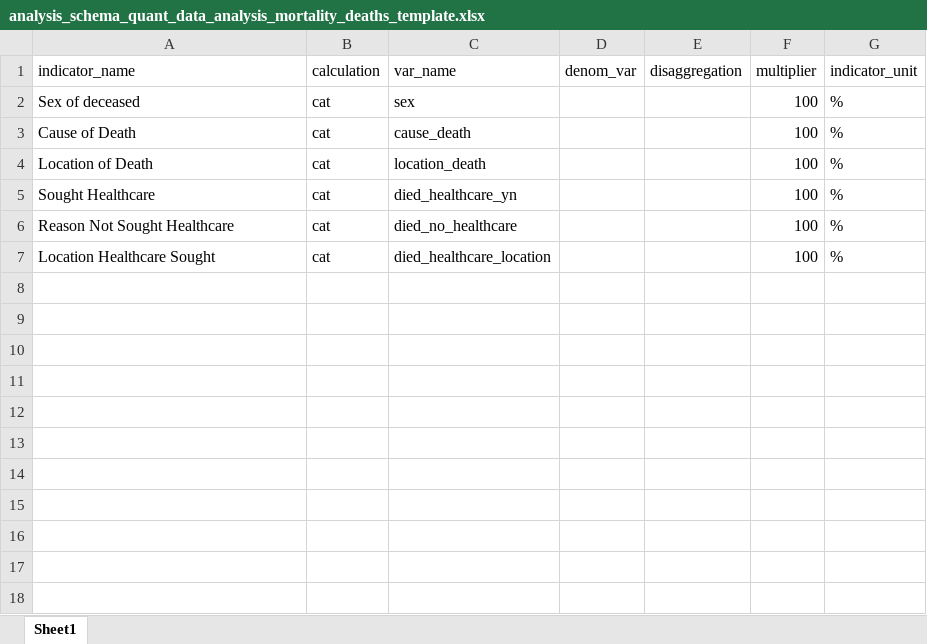
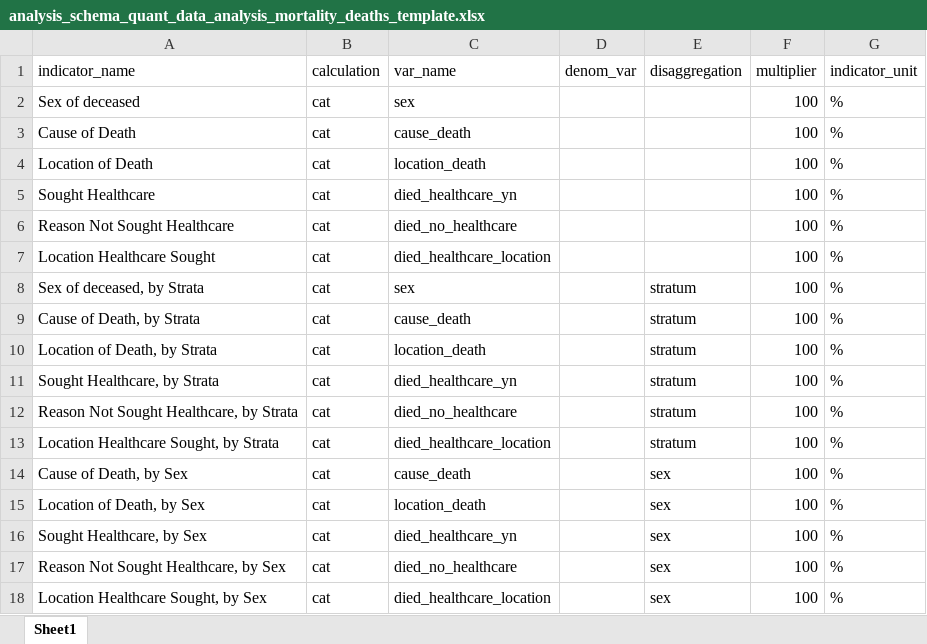
Before and after one commit to SaeedR1987/public_health_resources, an Excel workbook: resources/analysis_schema_quant_data_analysis_mortality_deaths_template.xlsx, sheet Sheet1, drawn as a sheet; values as stored, in another font and other column widths than the file's, no borders; the diff names each change by its address in the sheet, - before the commit and + after, or states it on an @@ line.

Commit message:
commit 08042026
testing new table_frequency_V2

```diff
--- a/resources/analysis_schema_quant_data_analysis_mortality_deaths_template.xlsx (sheet Sheet1)
+++ b/resources/analysis_schema_quant_data_analysis_mortality_deaths_template.xlsx (sheet Sheet1)
+row 8: Sex of deceased, by Strata | cat | sex |  | stratum | 100 | %
+row 9: Cause of Death, by Strata | cat | cause_death |  | stratum | 100 | %
+row 10: Location of Death, by Strata | cat | location_death |  | stratum | 100 | %
+row 11: Sought Healthcare, by Strata | cat | died_healthcare_yn |  | stratum | 100 | %
+row 12: Reason Not Sought Healthcare, by Strata | cat | died_no_healthcare |  | stratum | 100 | %
+row 13: Location Healthcare Sought, by Strata | cat | died_healthcare_location |  | stratum | 100 | %
+row 14: Cause of Death, by Sex | cat | cause_death |  | sex | 100 | %
+row 15: Location of Death, by Sex | cat | location_death |  | sex | 100 | %
+row 16: Sought Healthcare, by Sex | cat | died_healthcare_yn |  | sex | 100 | %
+row 17: Reason Not Sought Healthcare, by Sex | cat | died_no_healthcare |  | sex | 100 | %
+row 18: Location Healthcare Sought, by Sex | cat | died_healthcare_location |  | sex | 100 | %
```
Also changed, not shown: resources/outputs_schema_data_analytics_mortality_roster_template.xlsx, 1 other file.
